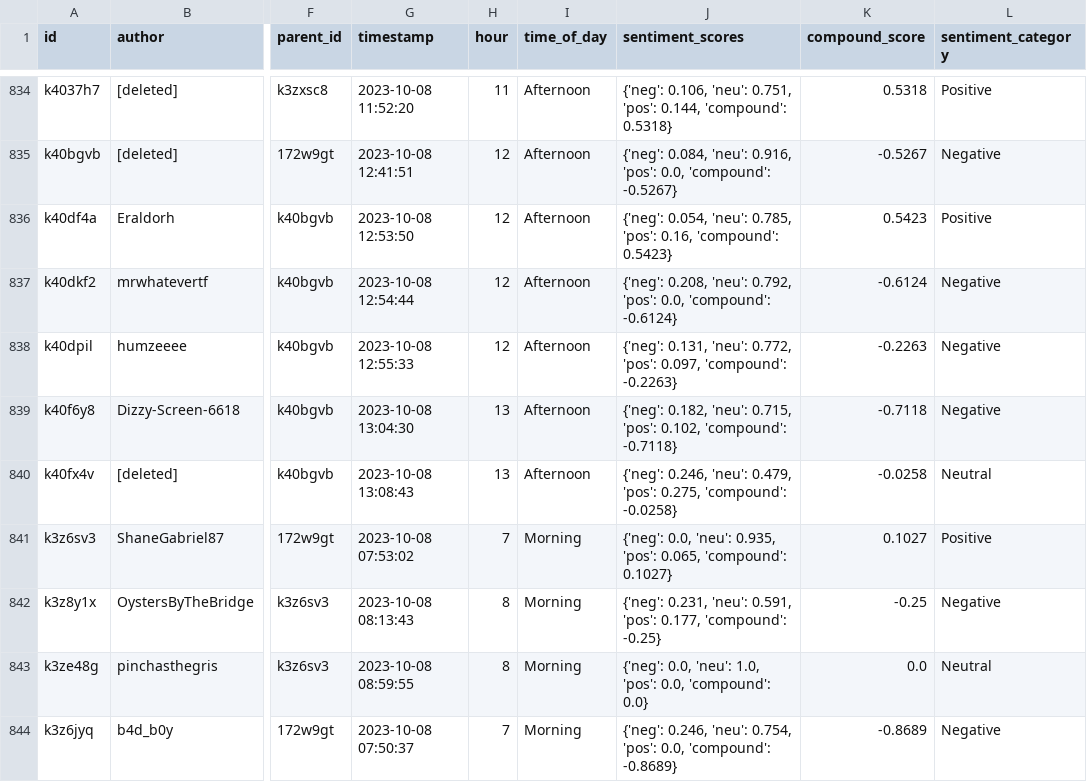
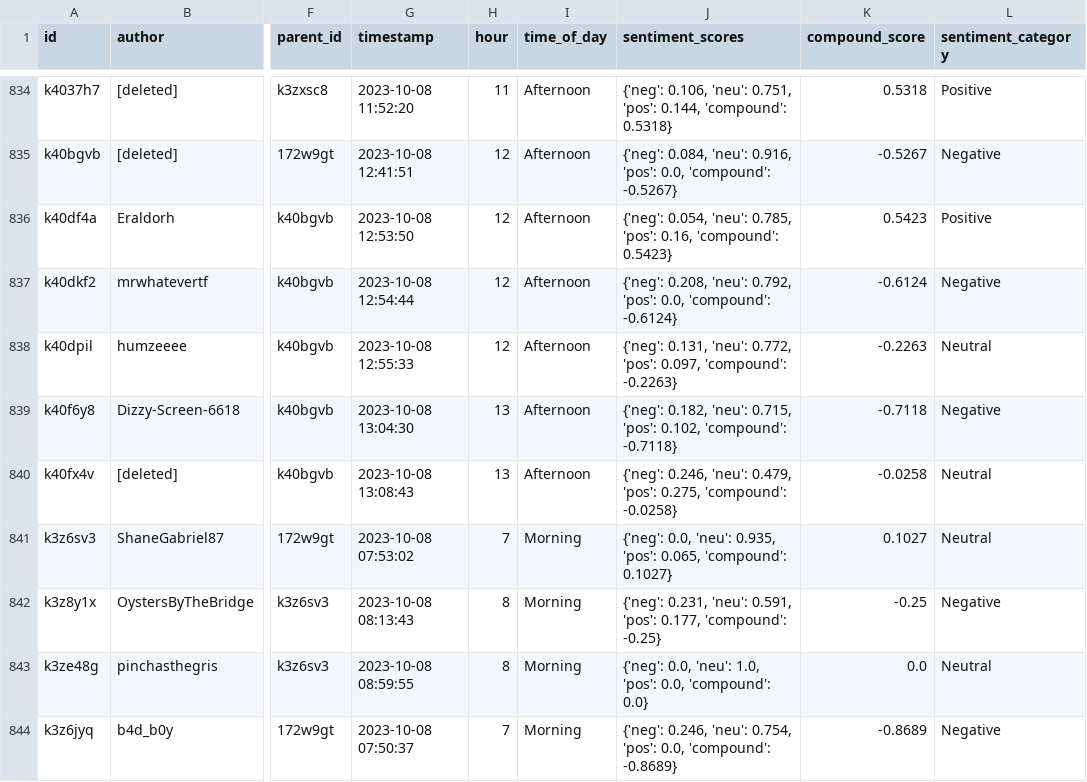
Before and after one commit to ensteitz/LING-L545, a CSV file: 07_Project/df_sa_extra_extralabels_clean_comments.csv, drawn as a sheet; only a part is shown, gaps mark what is left out; the diff covers the shown part only; the diff names each change by its address in the sheet, - before the commit and + after, or states it on an @@ line.

```diff
--- a/07_Project/df_sa_extra_extralabels_clean_comments.csv
+++ b/07_Project/df_sa_extra_extralabels_clean_comments.csv
-L838 (sentiment_category): Negative
+L838 (sentiment_category): Neutral
-L841 (sentiment_category): Positive
+L841 (sentiment_category): Neutral
```
Also changed, not shown: 189 edited cells elsewhere in this file, 2 other files.
